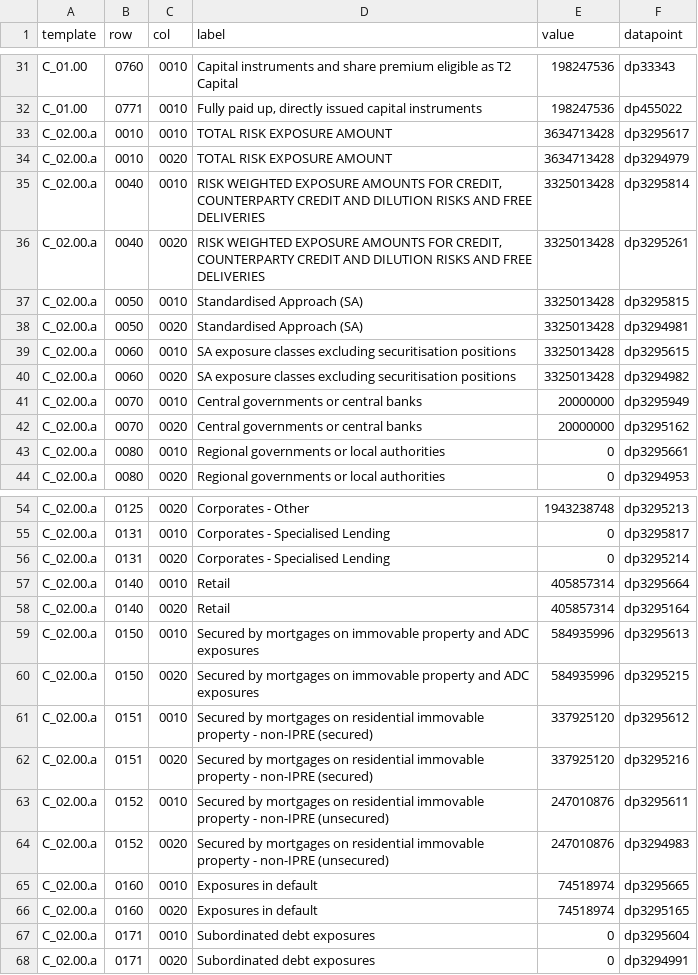
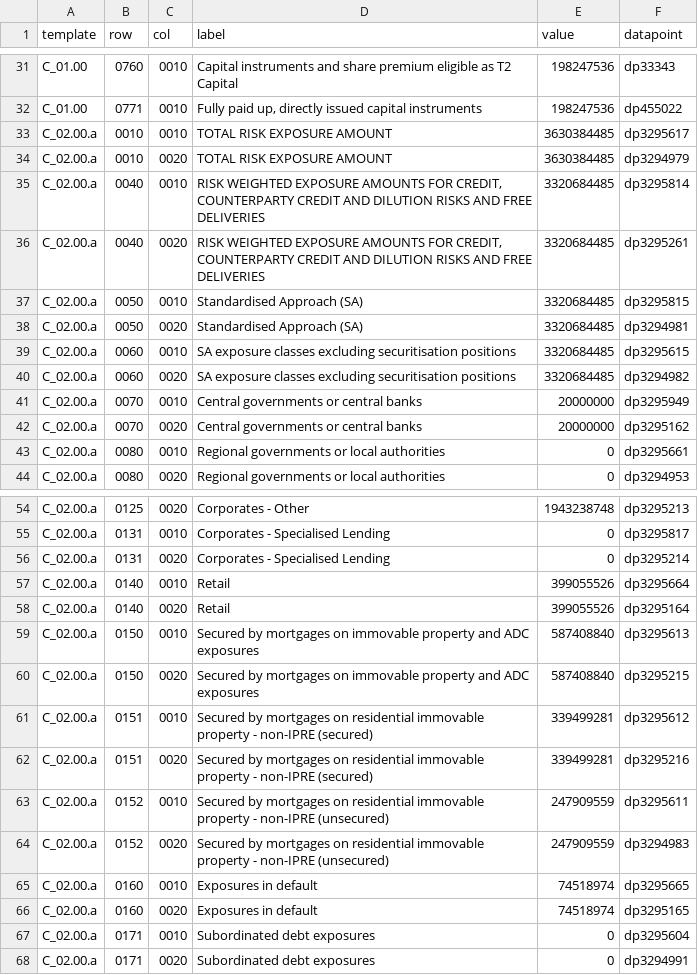
Before and after one commit to rajmodi262/basel-corep-reporting, a CSV file: out/corep_templates.csv, drawn as a sheet; only a part is shown, gaps mark what is left out; the diff covers the shown part only.

```diff
--- a/out/corep_templates.csv
+++ b/out/corep_templates.csv
@@ -32,10 +32,10 @@ C_01.00,0760,0010,Capital instruments and share premium eligible as T2 Capital,1
 C_01.00,0771,0010,"Fully paid up, directly issued capital instruments",198247536,dp455022
-C_02.00.a,0010,0010,TOTAL RISK EXPOSURE AMOUNT,3634713428,dp3295617
-C_02.00.a,0010,0020,TOTAL RISK EXPOSURE AMOUNT,3634713428,dp3294979
-C_02.00.a,0040,0010,"RISK WEIGHTED EXPOSURE AMOUNTS FOR CREDIT, COUNTERPARTY CREDIT AND DILUTION RISKS AND FREE DELIVERIES",3325013428,dp3295814
-C_02.00.a,0040,0020,"RISK WEIGHTED EXPOSURE AMOUNTS FOR CREDIT, COUNTERPARTY CREDIT AND DILUTION RISKS AND FREE DELIVERIES",3325013428,dp3295261
-C_02.00.a,0050,0010,Standardised Approach (SA),3325013428,dp3295815
-C_02.00.a,0050,0020,Standardised Approach (SA),3325013428,dp3294981
-C_02.00.a,0060,0010,SA exposure classes excluding securitisation positions,3325013428,dp3295615
-C_02.00.a,0060,0020,SA exposure classes excluding securitisation positions,3325013428,dp3294982
+C_02.00.a,0010,0010,TOTAL RISK EXPOSURE AMOUNT,3630384485,dp3295617
+C_02.00.a,0010,0020,TOTAL RISK EXPOSURE AMOUNT,3630384485,dp3294979
+C_02.00.a,0040,0010,"RISK WEIGHTED EXPOSURE AMOUNTS FOR CREDIT, COUNTERPARTY CREDIT AND DILUTION RISKS AND FREE DELIVERIES",3320684485,dp3295814
+C_02.00.a,0040,0020,"RISK WEIGHTED EXPOSURE AMOUNTS FOR CREDIT, COUNTERPARTY CREDIT AND DILUTION RISKS AND FREE DELIVERIES",3320684485,dp3295261
+C_02.00.a,0050,0010,Standardised Approach (SA),3320684485,dp3295815
+C_02.00.a,0050,0020,Standardised Approach (SA),3320684485,dp3294981
+C_02.00.a,0060,0010,SA exposure classes excluding securitisation positions,3320684485,dp3295615
+C_02.00.a,0060,0020,SA exposure classes excluding securitisation positions,3320684485,dp3294982
 C_02.00.a,0070,0010,Central governments or central banks,20000000,dp3295949
@@ -56,10 +56,10 @@ C_02.00.a,0131,0010,Corporates - Specialised Lending,0,dp3295817
 C_02.00.a,0131,0020,Corporates - Specialised Lending,0,dp3295214
-C_02.00.a,0140,0010,Retail,405857314,dp3295664
-C_02.00.a,0140,0020,Retail,405857314,dp3295164
-C_02.00.a,0150,0010,Secured by mortgages on immovable property and ADC exposures,584935996,dp3295613
-C_02.00.a,0150,0020,Secured by mortgages on immovable property and ADC exposures,584935996,dp3295215
-C_02.00.a,0151,0010,Secured by mortgages on residential immovable property - non-IPRE (secured),337925120,dp3295612
-C_02.00.a,0151,0020,Secured by mortgages on residential immovable property - non-IPRE (secured),337925120,dp3295216
-C_02.00.a,0152,0010,Secured by mortgages on residential immovable property - non-IPRE (unsecured),247010876,dp3295611
-C_02.00.a,0152,0020,Secured by mortgages on residential immovable property - non-IPRE (unsecured),247010876,dp3294983
+C_02.00.a,0140,0010,Retail,399055526,dp3295664
+C_02.00.a,0140,0020,Retail,399055526,dp3295164
+C_02.00.a,0150,0010,Secured by mortgages on immovable property and ADC exposures,587408840,dp3295613
+C_02.00.a,0150,0020,Secured by mortgages on immovable property and ADC exposures,587408840,dp3295215
+C_02.00.a,0151,0010,Secured by mortgages on residential immovable property - non-IPRE (secured),339499281,dp3295612
+C_02.00.a,0151,0020,Secured by mortgages on residential immovable property - non-IPRE (secured),339499281,dp3295216
+C_02.00.a,0152,0010,Secured by mortgages on residential immovable property - non-IPRE (unsecured),247909559,dp3295611
+C_02.00.a,0152,0020,Secured by mortgages on residential immovable property - non-IPRE (unsecured),247909559,dp3294983
 C_02.00.a,0160,0010,Exposures in default,74518974,dp3295665
```
Also changed, not shown: 22 edited cells elsewhere in this file, out/credit_risk_by_exposure.csv, out/data_quality.csv, 24 other files.
